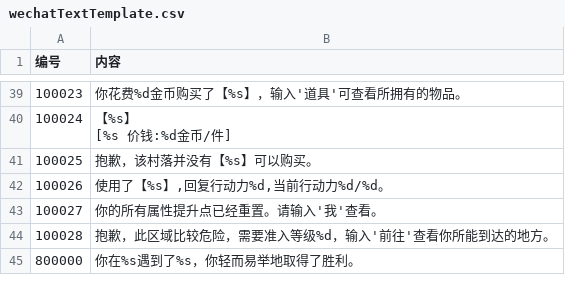
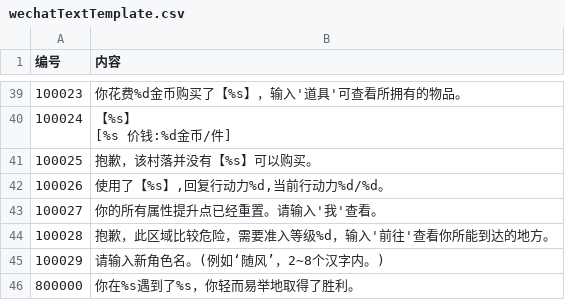
Before and after one commit to xuzhiping7/studygolang, a CSV file: websites/code/studygolang/conf/wechatTextTemplate.csv, drawn as a sheet; only a part is shown, gaps mark what is left out; the diff covers the shown part only.

```diff
--- a/websites/code/studygolang/conf/wechatTextTemplate.csv
+++ b/websites/code/studygolang/conf/wechatTextTemplate.csv
@@ -105,2 +109,3 @@
 100028,"抱歉，此区域比较危险，需要准入等级%d，输入'前往'查看你所能到达的地方。"
+100029,"请输入新角色名。(例如‘随风’，2~8个汉字内。)"
 800000,"你在%s遇到了%s，你轻而易举地取得了胜利。"
```
Also changed, not shown: 4 edited cells elsewhere in this file, 5 other files.
